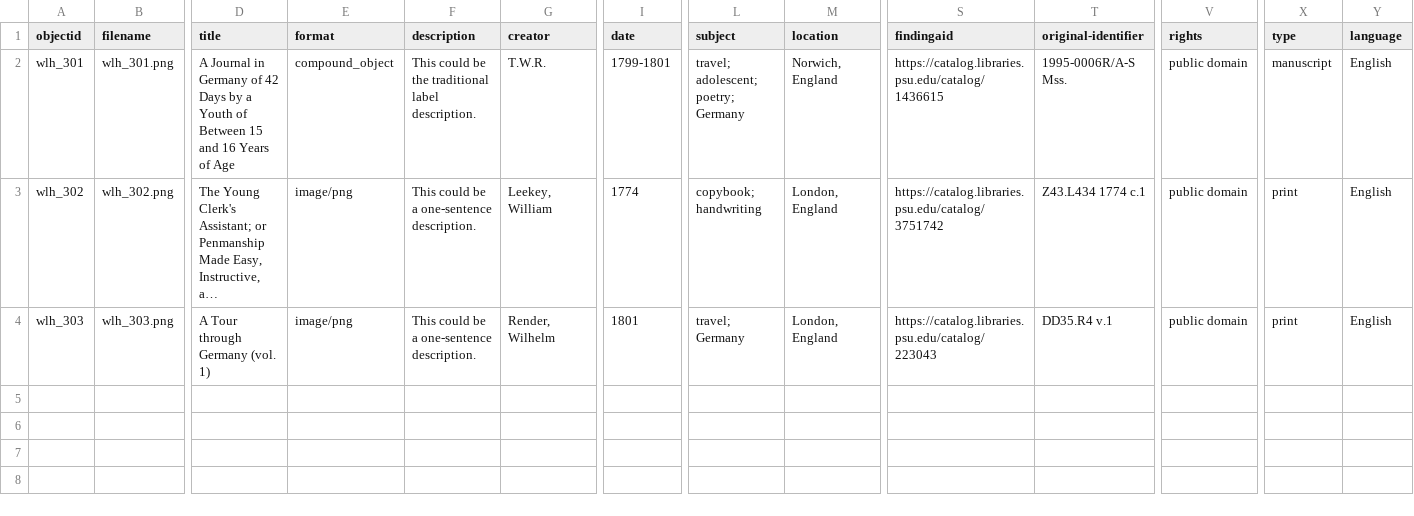
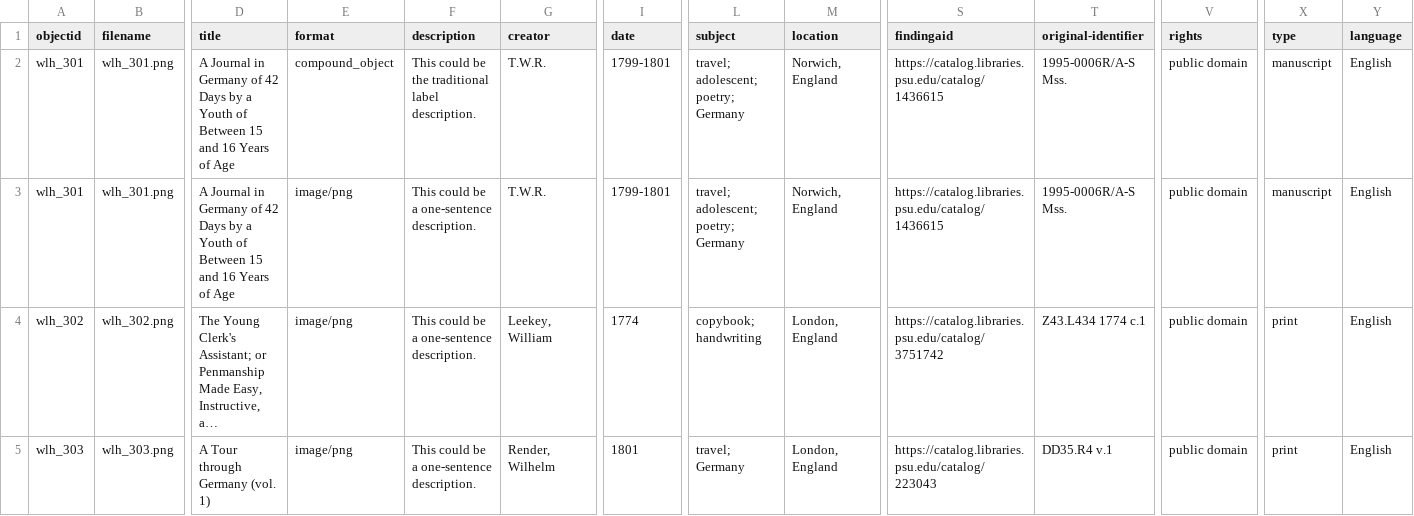
Before and after one commit to DLA-PSU/MockCollection, a CSV file: _data/park-metadata.csv, drawn as a sheet; only a part is shown, gaps mark what is left out; long unchanged cells end in …; rows hold the shown columns only; the diff names each change by its address in the sheet, - before the commit and + after, or states it on an @@ line.

Commit message:
replace metadata
compound object with object duplicated to show on mini-collection

```diff
--- a/_data/park-metadata.csv
+++ b/_data/park-metadata.csv
+row 3: wlh_301 | wlh_301.png | A Journal in Germany of 42 Days by a Youth of Between 15 and 16 Years of Age | image/png | This could be a one-sentence description. | T.W.R. | 1799-1801 | travel; adolescent; poetry; Germany | Norwich, England | https://catalog.libraries.psu.edu/catalog/1436615 | 1995-0006R/A-S Mss. | public domain | manuscript | English
```
